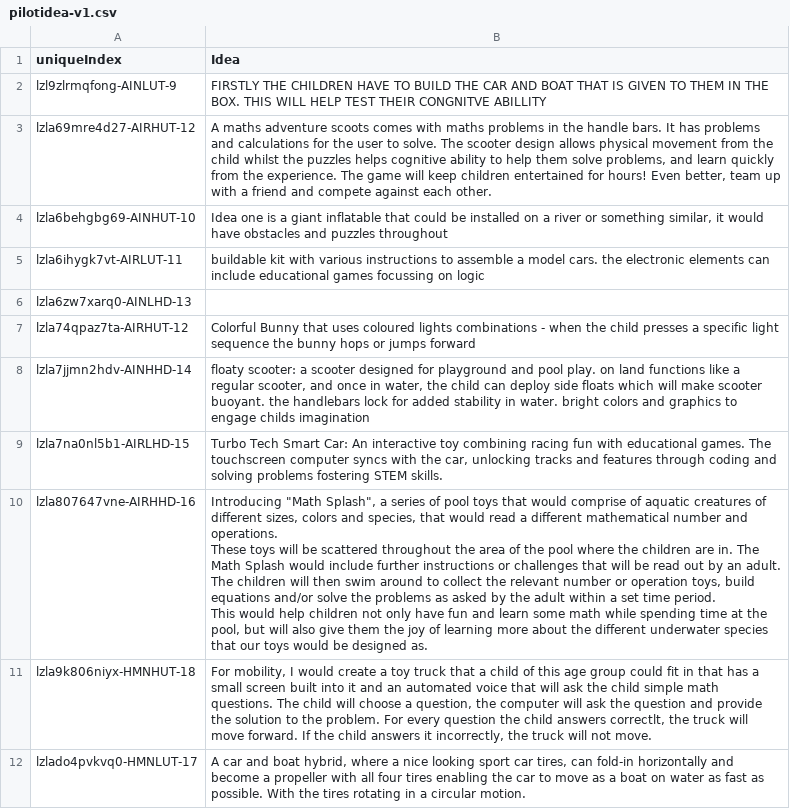
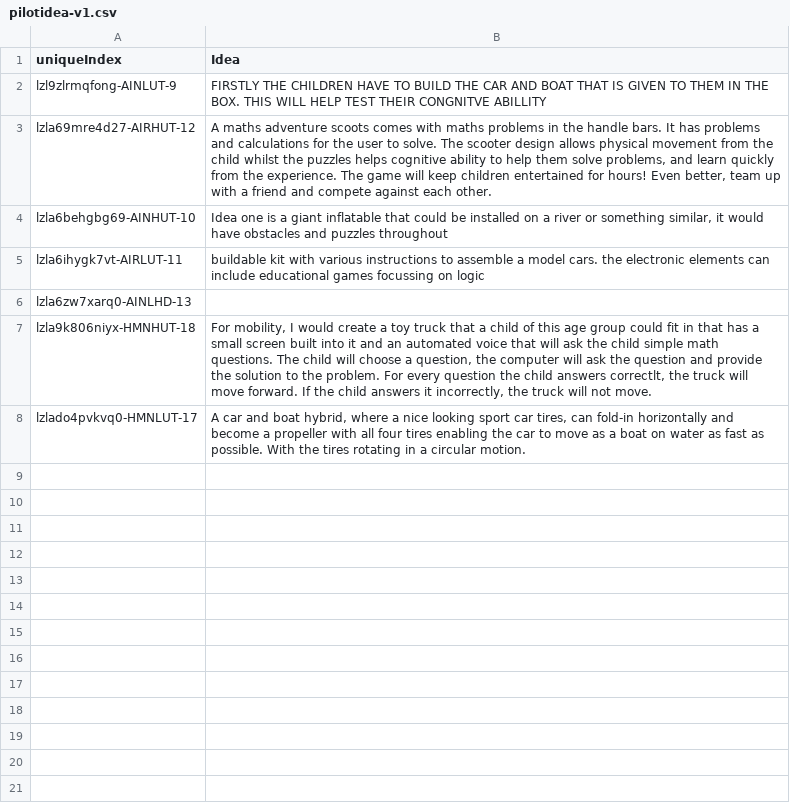
Before and after one commit to hujinya2020/ideation, a CSV file: pilotidea-v1.csv, drawn as a sheet.

Commit message:
Add files via upload

```diff
--- a/pilotidea-v1.csv
+++ b/pilotidea-v1.csv
@@ -6,10 +6,2 @@ lzla6ihygk7vt-AIRLUT-11,buildable kit with various instructions to assemble a mo
 lzla6zw7xarq0-AINLHD-13,
-lzla74qpaz7ta-AIRHUT-12,Colorful Bunny that uses coloured lights combinations - when the child presses a specific light sequence the bunny hops or jumps forward
-lzla7jjmn2hdv-AINHHD-14,"floaty scooter: a scooter designed for playground and pool play. on land functions like a regular scooter, and once in water, the child can deploy side floats which will make scooter buoyant. the handlebars lock for added stability in water. bright colors and graphics to engage childs imagination"
-lzla7na0nl5b1-AIRLHD-15,"Turbo Tech Smart Car: An interactive toy combining racing fun with educational games. The touchscreen computer syncs with the car, unlocking tracks and features through coding and solving problems fostering STEM skills."
-lzla807647vne-AIRHHD-16,"Introducing ""Math Splash"", a series of pool toys that would comprise of aquatic creatures of different sizes, colors and species, that would read a different mathematical number and operations.
-
-These toys will be scattered throughout the area of the pool where the children are in. The Math Splash would include further instructions or challenges that will be read out by an adult. The children will then swim around to collect the relevant number or operation toys, build equations and/or solve the problems as asked by the adult within a set time period.
-
-This would help children not only have fun and learn some math while spending time at the pool, but will also give them the joy of learning more about the different underwater species that our toys would be designed as."
 lzla9k806niyx-HMNHUT-18,"For mobility, I would create a toy truck that a child of this age group could fit in that has a small screen built into it and an automated voice that will ask the child simple math questions. The child will choose a question, the computer will ask the question and provide the solution to the problem. For every question the child answers correctlt, the truck will move forward. If the child answers it incorrectly, the truck will not move."
```
